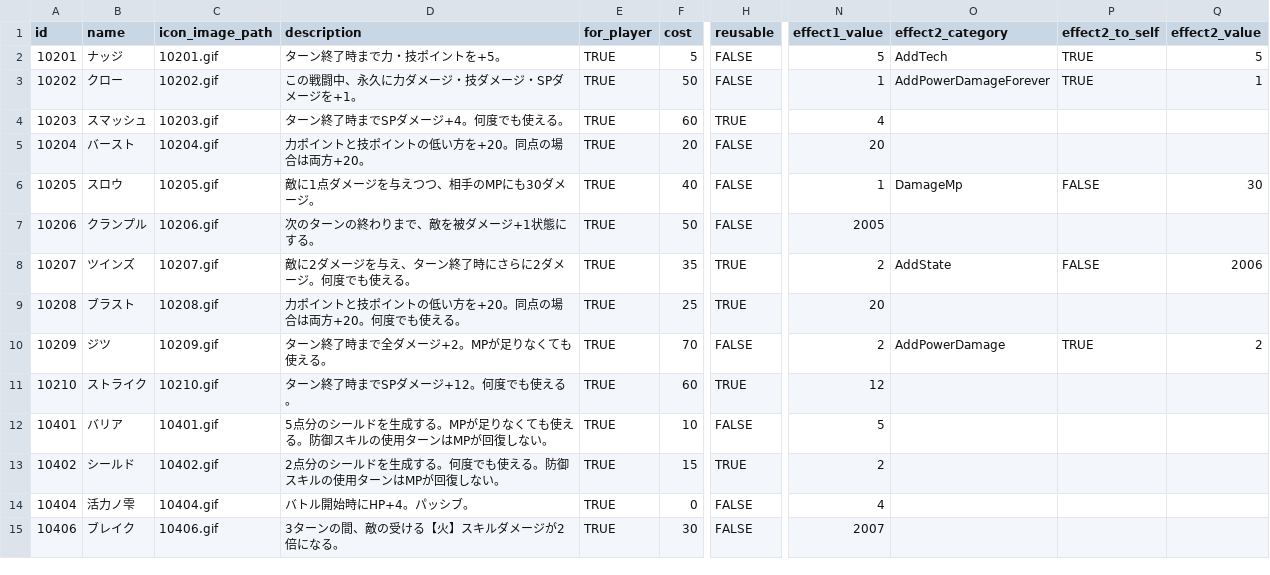
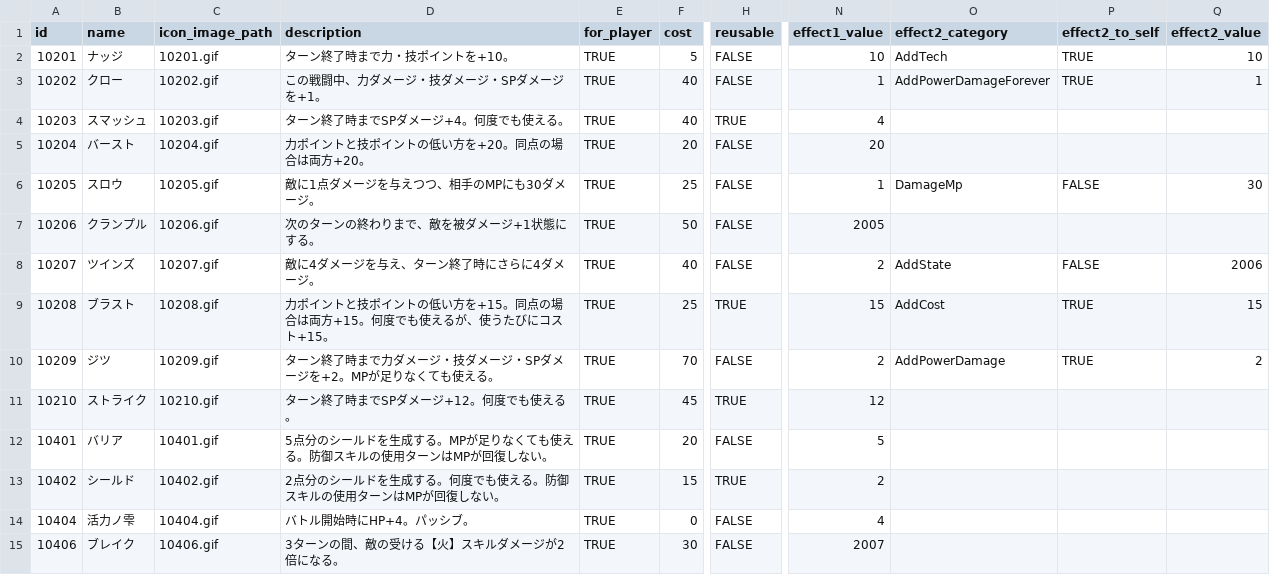
Before and after one commit to jyllsarta/stray-masterdata, a CSV file: seeds/skills.csv, drawn as a sheet; only a part is shown, gaps mark what is left out; the diff covers the shown part only; the diff names each change by its address in the sheet, - before the commit and + after, or states it on an @@ line.

Commit message:
update by Masterdata Task 2021-02-13 19:22:39 +0900

```diff
--- a/seeds/skills.csv
+++ b/seeds/skills.csv
-D2 (description): ターン終了時まで力・技ポイントを+5。
+D2 (description): ターン終了時まで力・技ポイントを+10。
-N2 (effect1_value): 5
+N2 (effect1_value): 10
-Q2 (effect2_value): 5
+Q2 (effect2_value): 10
-D3 (description): この戦闘中、永久に力ダメージ・技ダメージ・SPダメージを+1。
+D3 (description): この戦闘中、力ダメージ・技ダメージ・SPダメージを+1。
-F3 (cost): 50
+F3 (cost): 40
-F4 (cost): 60
+F4 (cost): 40
-F6 (cost): 40
+F6 (cost): 25
-D8 (description): 敵に2ダメージを与え、ターン終了時にさらに2ダメージ。何度でも使える。
+D8 (description): 敵に4ダメージを与え、ターン終了時にさらに4ダメージ。
-F8 (cost): 35
+F8 (cost): 40
-H8 (reusable): TRUE
+H8 (reusable): FALSE
-D9 (description): …低い方を+20。同点の場合は両方+20。何度でも使える。
+D9 (description): …低い方を+15。同点の場合は両方+15。何度でも使えるが、使うたびにコスト+15。
-N9 (effect1_value): 20
+N9 (effect1_value): 15
-O9 (effect2_category): (empty)
+O9 (effect2_category): AddCost
-P9 (effect2_to_self): (empty)
+P9 (effect2_to_self): TRUE
-Q9 (effect2_value): (empty)
+Q9 (effect2_value): 15
-D10 (description): ターン終了時まで全ダメージ+2。MPが足りなくても使える。
+D10 (description): ターン終了時まで力ダメージ・技ダメージ・SPダメージを+2。MPが足りなくても使える。
-F11 (cost): 60
+F11 (cost): 45
-F12 (cost): 10
+F12 (cost): 20
```
Also changed, not shown: 21 edited cells elsewhere in this file.
